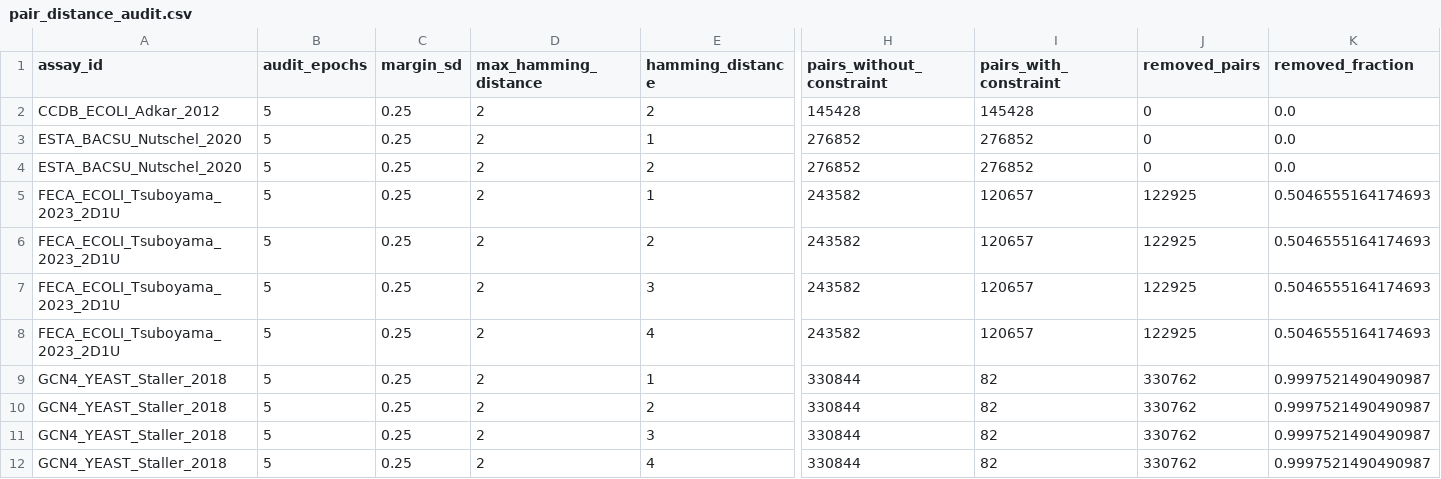
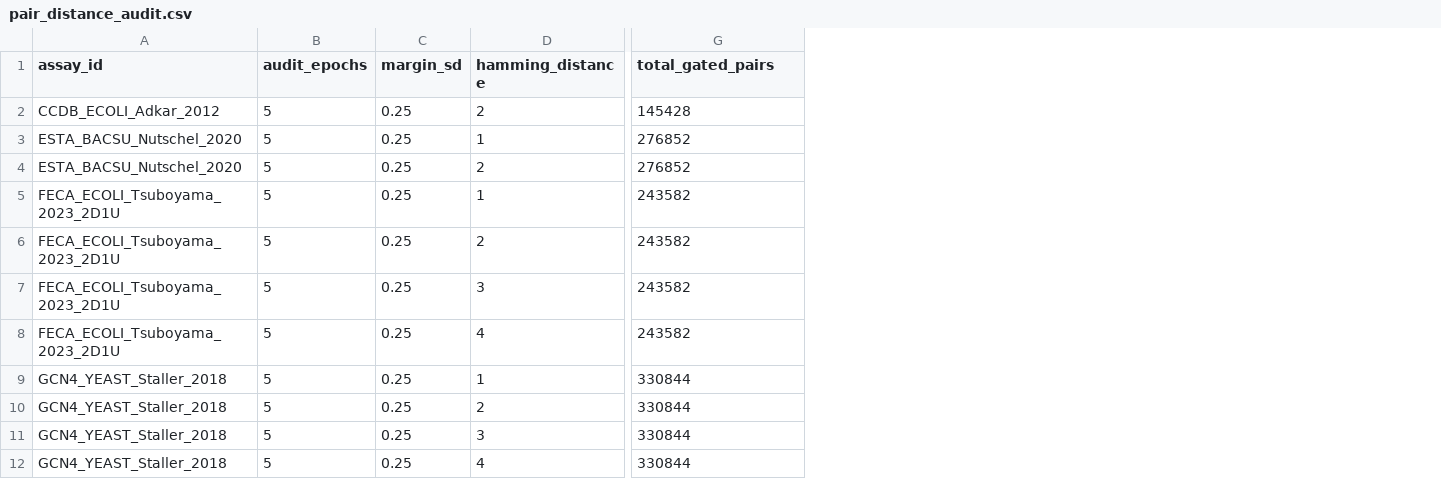
Before and after one commit to Song-Cao/Interpretable_PLM, a CSV file: Reports/step2/pair_distance_audit.csv, drawn as a sheet; only a part is shown, gaps mark what is left out; removed rows and columns are numbered as before the commit, all else as after; the diff names each change by its address in the sheet, - before the commit and + after, or states it on an @@ line.

Commit message:
Remove pair distance filter and audit additive baselines

```diff
--- a/Reports/step2/pair_distance_audit.csv
+++ b/Reports/step2/pair_distance_audit.csv
-column D (max_hamming_distance), rows 2-12: all 2
-column I (pairs_with_constraint), rows 2-12: 145428 | 276852 | 276852 | 120657 | 120657 | 120657 | 120657 | 82 | 82 | 82 | 82
-column J (removed_pairs), rows 2-12: 0 | 0 | 0 | 122925 | 122925 | 122925 | 122925 | 330762 | 330762 | 330762 | 330762
-column K (removed_fraction), rows 2-12: 0.0 | 0.0 | 0.0 | 0.5046555164174693 | 0.5046555164174693 | 0.5046555164174693 | 0.5046555164174693 | 0.9997521490490987 | 0.9997521490490987 | 0.9997521490490987 | 0.9997521490490987
-G1: pairs_without_constraint
+G1: total_gated_pairs
```
Also changed, not shown: 20 other files.
